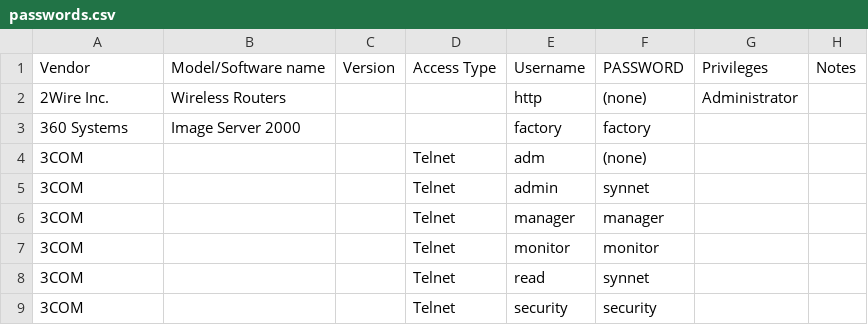
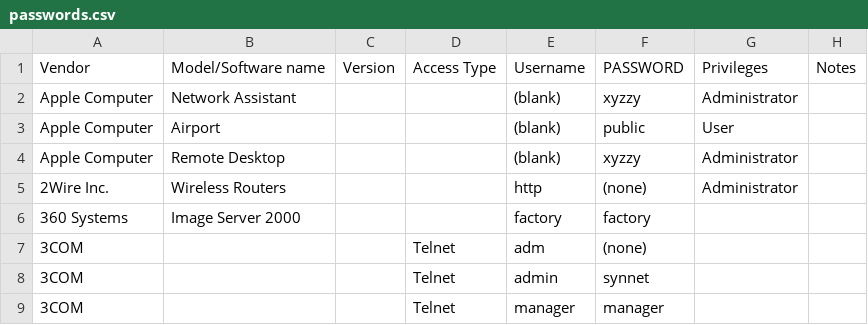
Before and after one commit to many-passwords/many-passwords, a CSV file: passwords.csv, drawn as a sheet; only a part is shown; the shorter side is filled out with more unchanged rows; the diff names each change by its address in the sheet, - before the commit and + after, or states it on an @@ line.

Commit message:
Add Apple Computer

```diff
--- a/passwords.csv
+++ b/passwords.csv
+row 2: Apple Computer | Network Assistant |  |  | (blank) | xyzzy | Administrator
+row 3: Apple Computer | Airport |  |  | (blank) | public | User
+row 4: Apple Computer | Remote Desktop |  |  | (blank) | xyzzy | Administrator
```
